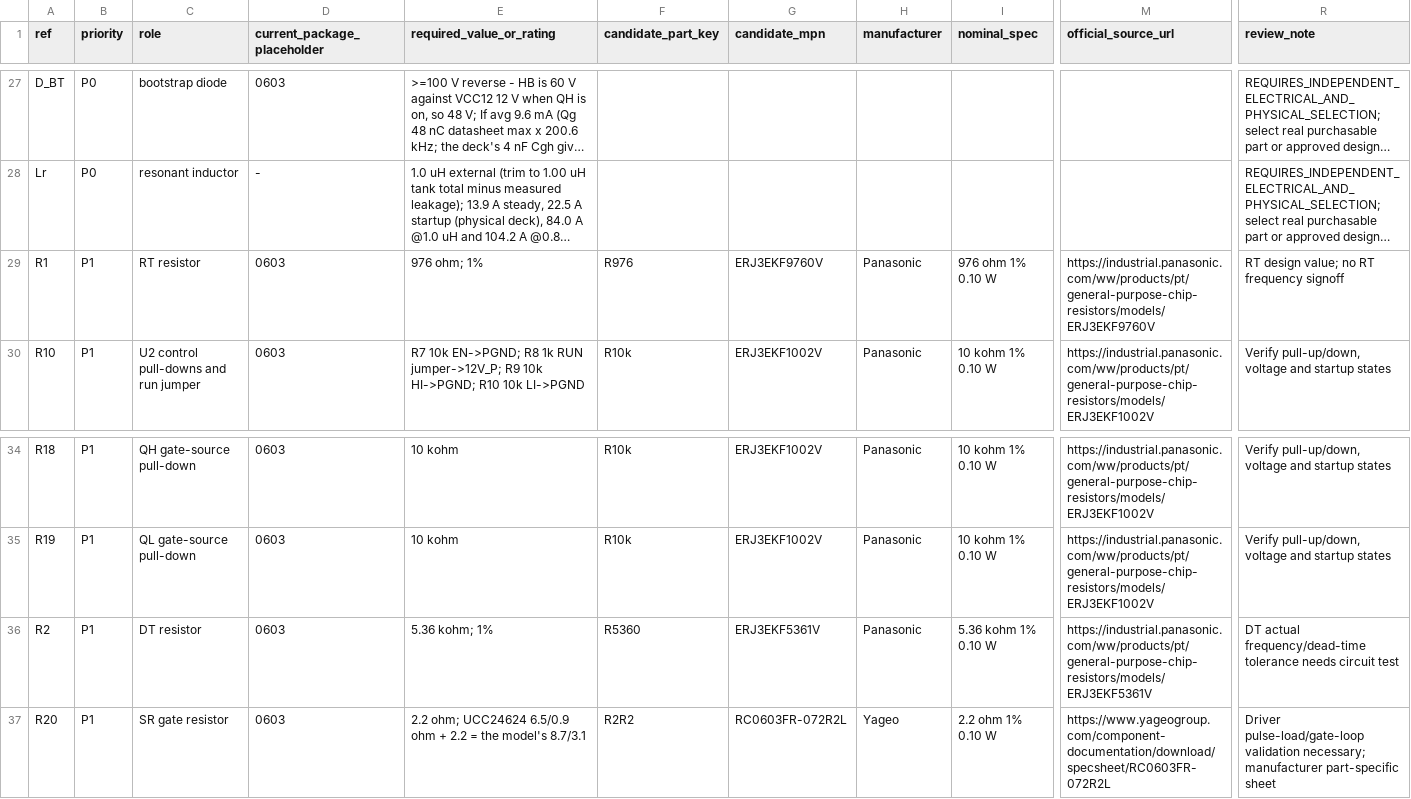
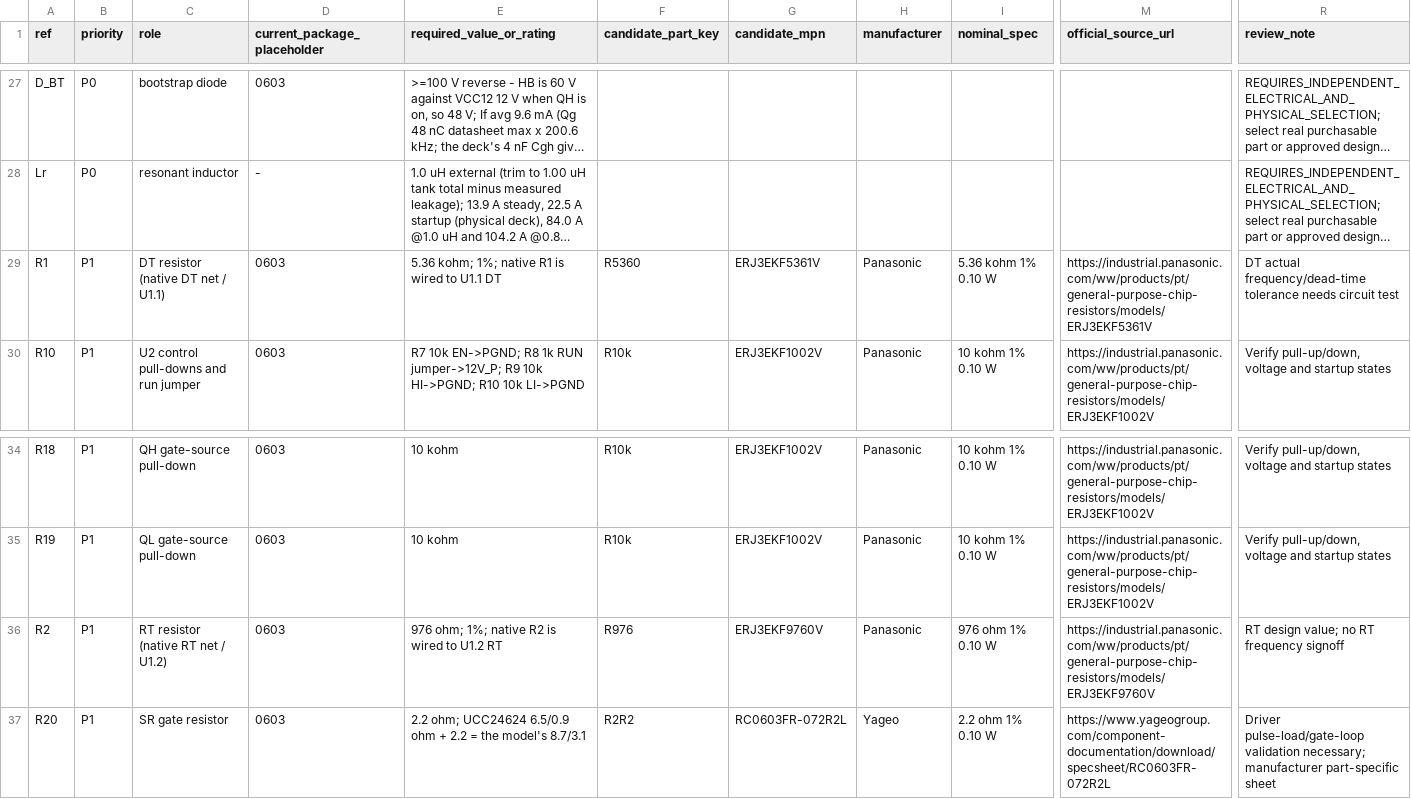
Before and after one commit to czy0126/CZY, a CSV file: docs/D1_EXECUTION_KIT/templates/vendor_candidate_matrix_61.csv, drawn as a sheet; only a part is shown, gaps mark what is left out; long unchanged cells end in …; the diff names each change by its address in the sheet, - before the commit and + after, or states it on an @@ line.

```diff
--- a/docs/D1_EXECUTION_KIT/templates/vendor_candidate_matrix_61.csv
+++ b/docs/D1_EXECUTION_KIT/templates/vendor_candidate_matrix_61.csv
-C29 (role): RT resistor
+C29 (role): DT resistor (native DT net / U1.1)
-E29 (required_value_or_rating): 976 ohm; 1%
+E29 (required_value_or_rating): 5.36 kohm; 1%; native R1 is wired to U1.1 DT
-F29 (candidate_part_key): R976
+F29 (candidate_part_key): R5360
-G29 (candidate_mpn): ERJ3EKF9760V
+G29 (candidate_mpn): ERJ3EKF5361V
-I29 (nominal_spec): 976 ohm 1% 0.10 W
+I29 (nominal_spec): 5.36 kohm 1% 0.10 W
-M29 (official_source_url): https://industrial.panasonic.com/ww/products/pt/general-purpose-chip-resistors/models/ERJ3EKF9760V
+M29 (official_source_url): https://industrial.panasonic.com/ww/products/pt/general-purpose-chip-resistors/models/ERJ3EKF5361V
-R29 (review_note): RT design value; no RT frequency signoff
+R29 (review_note): DT actual frequency/dead-time tolerance needs circuit test
-C36 (role): DT resistor
+C36 (role): RT resistor (native RT net / U1.2)
-E36 (required_value_or_rating): 5.36 kohm; 1%
+E36 (required_value_or_rating): 976 ohm; 1%; native R2 is wired to U1.2 RT
-F36 (candidate_part_key): R5360
+F36 (candidate_part_key): R976
-G36 (candidate_mpn): ERJ3EKF5361V
+G36 (candidate_mpn): ERJ3EKF9760V
-I36 (nominal_spec): 5.36 kohm 1% 0.10 W
+I36 (nominal_spec): 976 ohm 1% 0.10 W
-M36 (official_source_url): https://industrial.panasonic.com/ww/products/pt/general-purpose-chip-resistors/models/ERJ3EKF5361V
+M36 (official_source_url): https://industrial.panasonic.com/ww/products/pt/general-purpose-chip-resistors/models/ERJ3EKF9760V
-R36 (review_note): DT actual frequency/dead-time tolerance needs circuit test
+R36 (review_note): RT design value; no RT frequency signoff
```
Also changed, not shown: design/v3/bom/bom_draft.csv, docs/D1_EXECUTION_KIT/templates/supplier_seed_61.csv, 10 other files.
